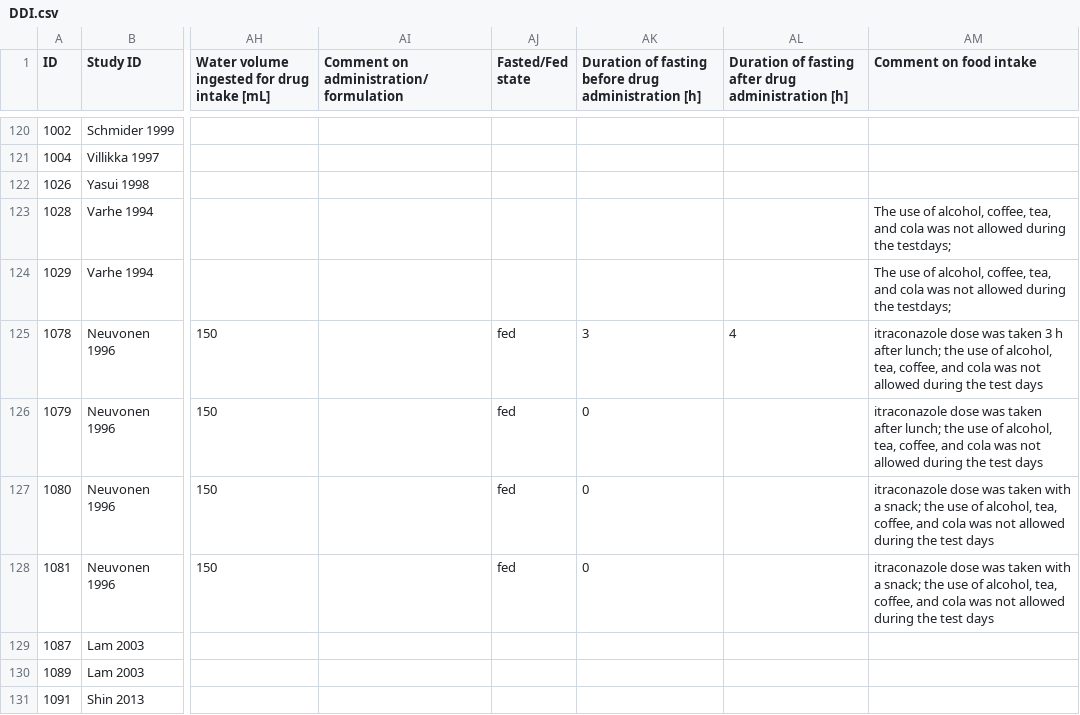
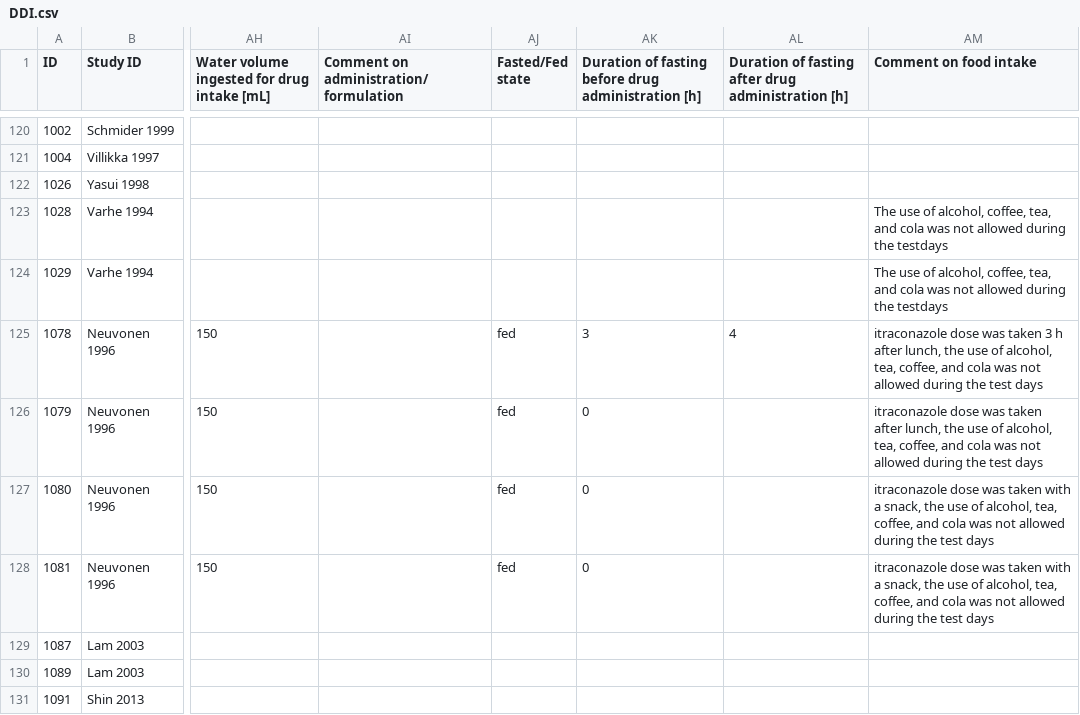
Before and after one commit to nina-nauwelaerts/Database-for-observed-data, a CSV file: DDI.csv, drawn as a sheet; only a part is shown, gaps mark what is left out; the diff names each change by its address in the sheet, - before the commit and + after, or states it on an @@ line.

```diff
--- a/DDI.csv
+++ b/DDI.csv
-AM123:AM124 (Comment on food intake): …during the testdays;
+AM123:AM124 (Comment on food intake): …during the testdays
-AM125 (Comment on food intake): …h after lunch; the use…
+AM125 (Comment on food intake): …h after lunch, the use…
-AM126 (Comment on food intake): …taken after lunch; the use…
+AM126 (Comment on food intake): …taken after lunch, the use…
-AM127:AM128 (Comment on food intake): …with a snack; the use…
+AM127:AM128 (Comment on food intake): …with a snack, the use…
```
Also changed, not shown: 1 other file.
